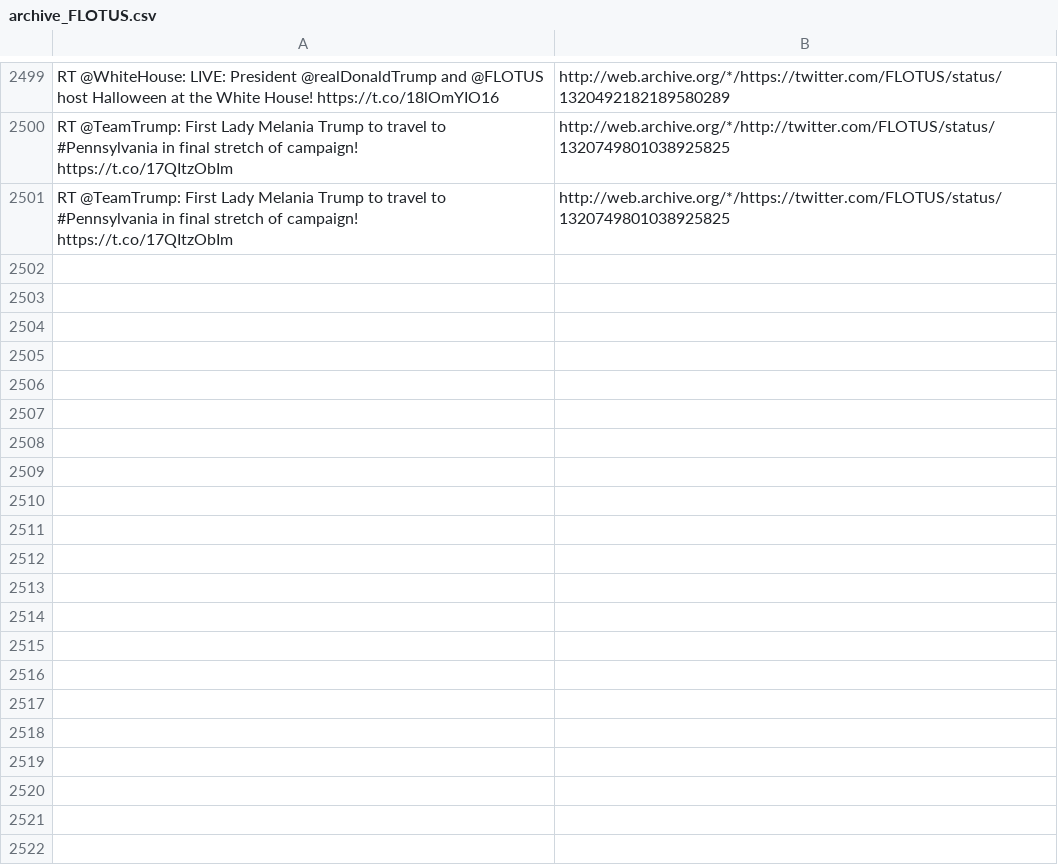
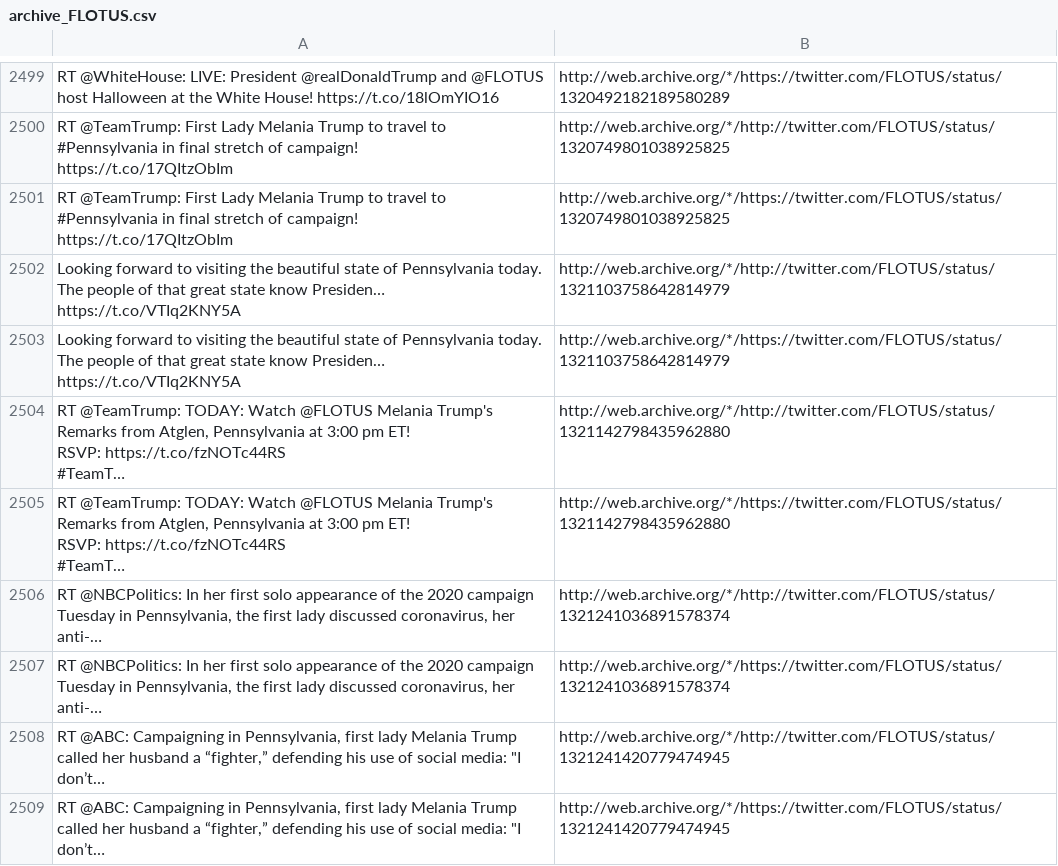
Before and after one commit to patrick-brian-mooney/archive-junta, a CSV file: data/archive_FLOTUS.csv, drawn as a sheet; only a part is shown, gaps mark what is left out.

```diff
--- a/data/archive_FLOTUS.csv
+++ b/data/archive_FLOTUS.csv
@@ -2679 +2679,17 @@ https://t.co/17QItzObIm","http://web.archive.org/*/http://twitter.com/FLOTUS/sta
 https://t.co/17QItzObIm","http://web.archive.org/*/https://twitter.com/FLOTUS/status/1320749801038925825"
+"Looking forward to visiting the beautiful state of Pennsylvania today. The people of that great state know Presiden… https://t.co/VTIq2KNY5A","http://web.archive.org/*/http://twitter.com/FLOTUS/status/1321103758642814979"
+"Looking forward to visiting the beautiful state of Pennsylvania today. The people of that great state know Presiden… https://t.co/VTIq2KNY5A","http://web.archive.org/*/https://twitter.com/FLOTUS/status/1321103758642814979"
+"RT @TeamTrump: TODAY: Watch @FLOTUS Melania Trump's Remarks from Atglen, Pennsylvania at 3:00 pm ET!
+
+RSVP: https://t.co/fzNOTc44RS
+
+#TeamT…","http://web.archive.org/*/http://twitter.com/FLOTUS/status/1321142798435962880"
+"RT @TeamTrump: TODAY: Watch @FLOTUS Melania Trump's Remarks from Atglen, Pennsylvania at 3:00 pm ET!
+
+RSVP: https://t.co/fzNOTc44RS
+
+#TeamT…","http://web.archive.org/*/https://twitter.com/FLOTUS/status/1321142798435962880"
+"RT @NBCPolitics: In her first solo appearance of the 2020 campaign Tuesday in Pennsylvania, the first lady discussed coronavirus, her anti-…","http://web.archive.org/*/http://twitter.com/FLOTUS/status/1321241036891578374"
+"RT @NBCPolitics: In her first solo appearance of the 2020 campaign Tuesday in Pennsylvania, the first lady discussed coronavirus, her anti-…","http://web.archive.org/*/https://twitter.com/FLOTUS/status/1321241036891578374"
+"RT @ABC: Campaigning in Pennsylvania, first lady Melania Trump called her husband a “fighter,” defending his use of social media: ""I don’t…","http://web.archive.org/*/http://twitter.com/FLOTUS/status/1321241420779474945"
+"RT @ABC: Campaigning in Pennsylvania, first lady Melania Trump called her husband a “fighter,” defending his use of social media: ""I don’t…","http://web.archive.org/*/https://twitter.com/FLOTUS/status/1321241420779474945"
```
Also changed, not shown: data/archive_EPAAWheeler.csv, data/archive_SecBrouillette.csv, 13 other files.
